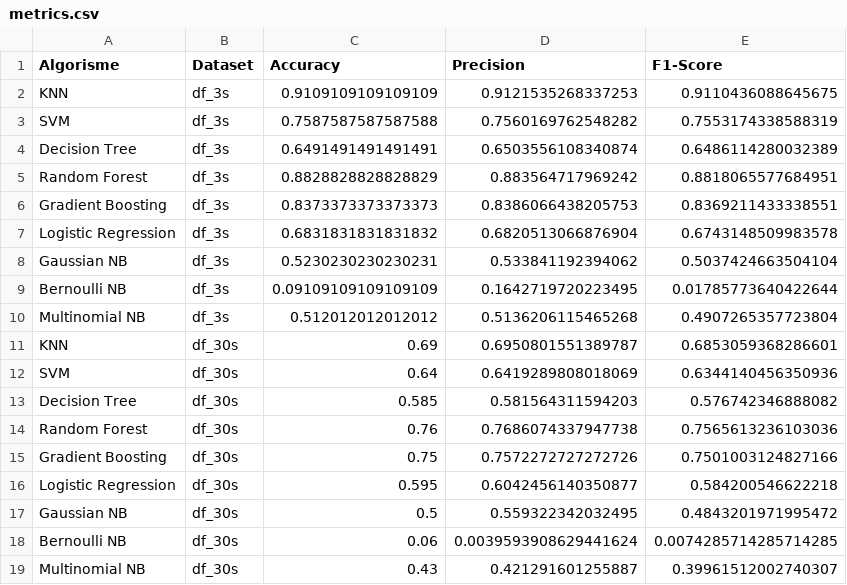
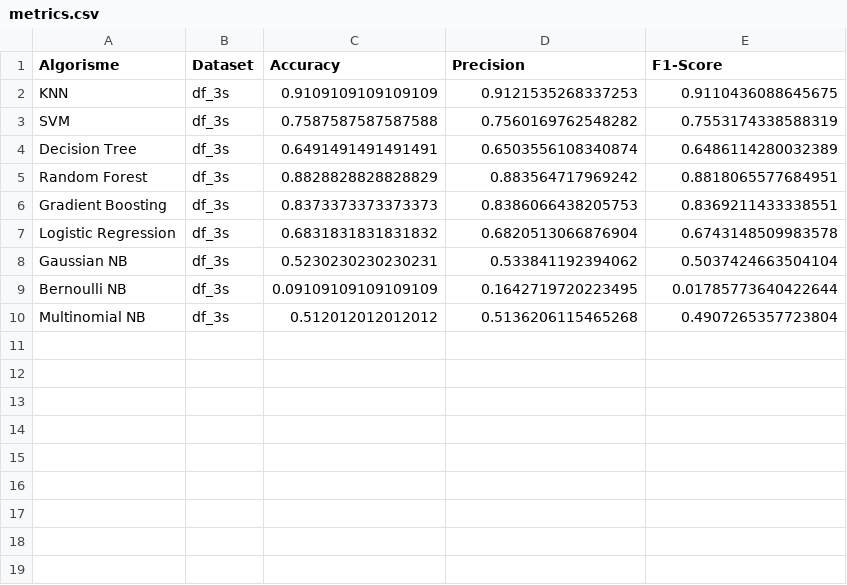
Before and after one commit to DCC-UAB/ACproject-01-group, a CSV file: metrics.csv, drawn as a sheet.

```diff
--- a/metrics.csv
+++ b/metrics.csv
@@ -10,10 +10 @@ Bernoulli NB,df_3s,0.09109109109109109,0.1642719720223495,0.01785773640422644
 Multinomial NB,df_3s,0.512012012012012,0.5136206115465268,0.4907265357723804
-KNN,df_30s,0.69,0.6950801551389787,0.6853059368286601
-SVM,df_30s,0.64,0.6419289808018069,0.6344140456350936
-Decision Tree,df_30s,0.585,0.581564311594203,0.576742346888082
-Random Forest,df_30s,0.76,0.7686074337947738,0.7565613236103036
-Gradient Boosting,df_30s,0.75,0.7572272727272726,0.7501003124827166
-Logistic Regression,df_30s,0.595,0.6042456140350877,0.584200546622218
-Gaussian NB,df_30s,0.5,0.559322342032495,0.4843201971995472
-Bernoulli NB,df_30s,0.06,0.0039593908629441624,0.0074285714285714285
-Multinomial NB,df_30s,0.43,0.421291601255887,0.39961512002740307
```
Also changed, not shown: 2 other files.
